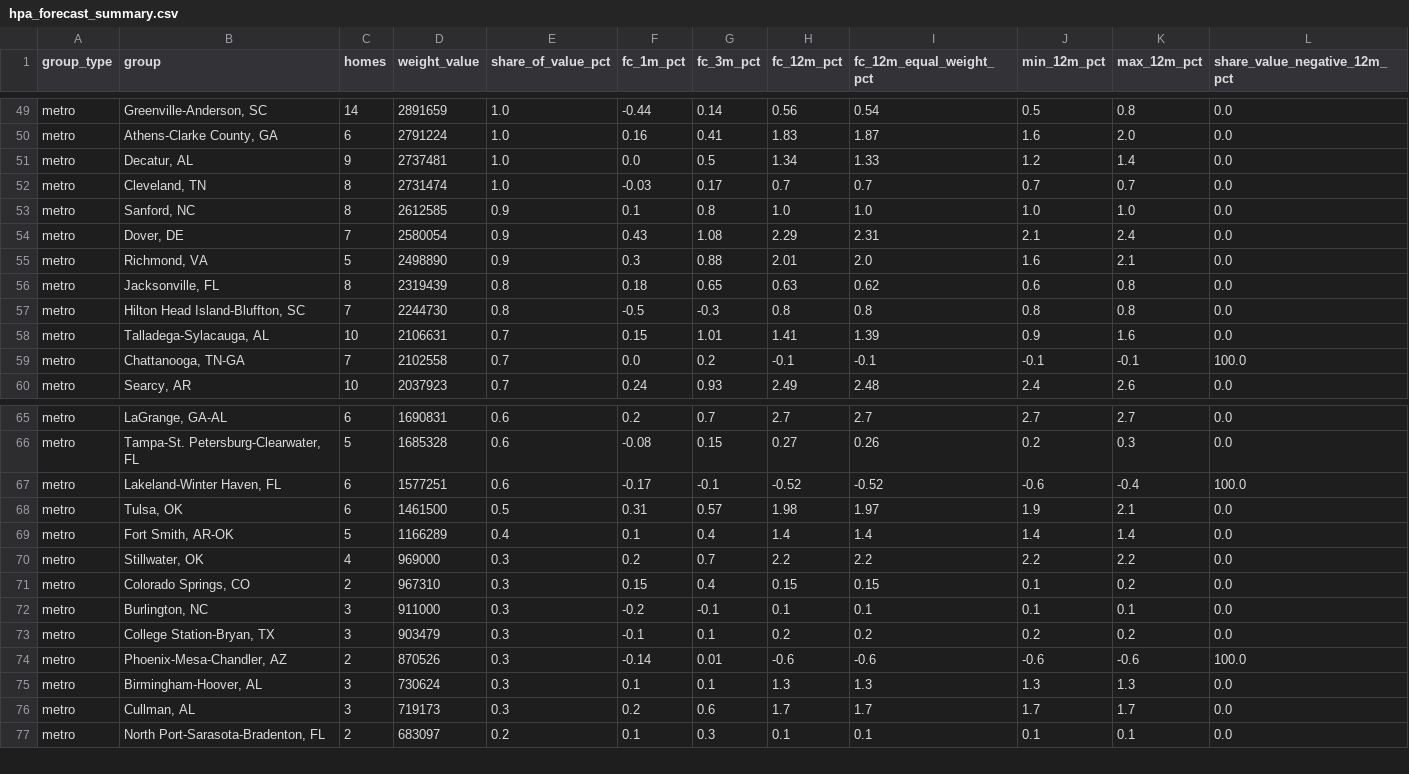
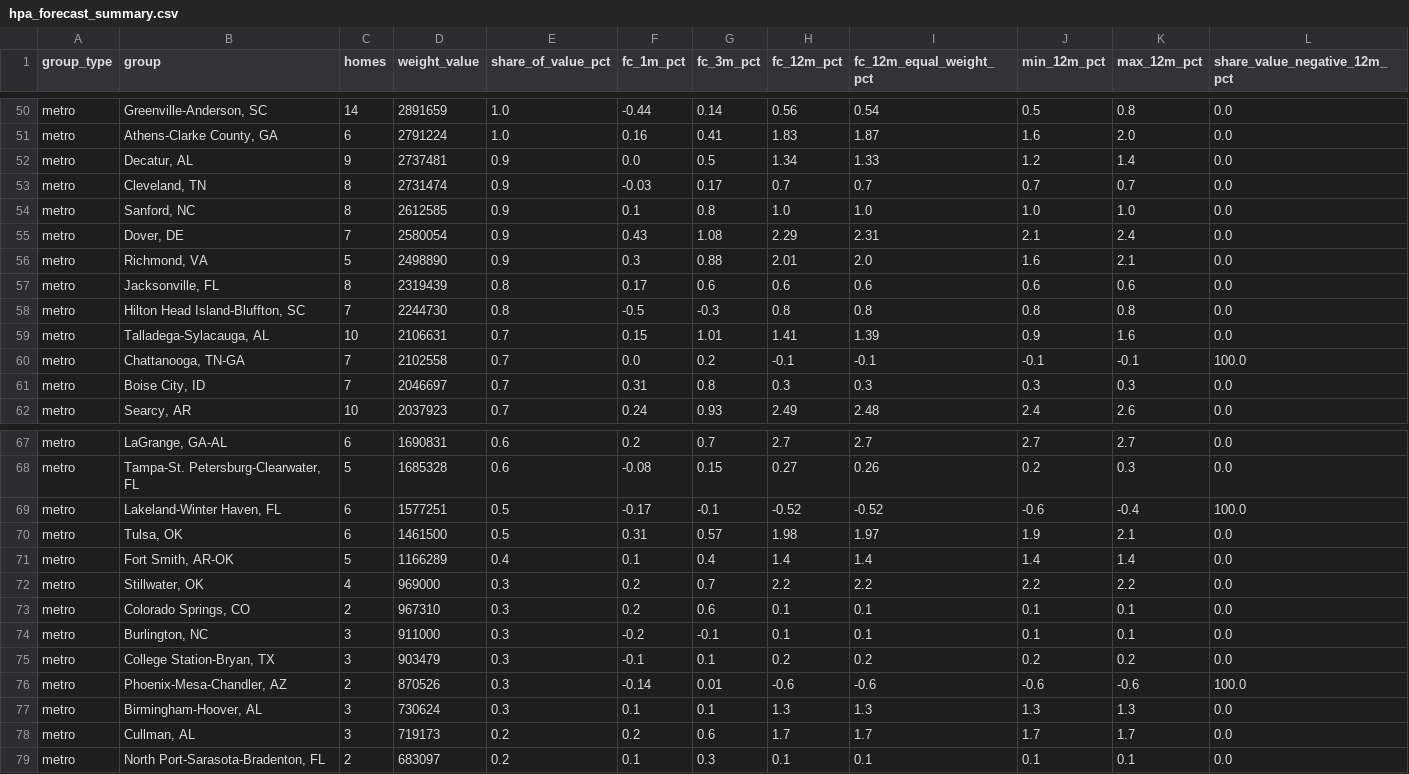
Before and after one commit to Public-CRE-Data/mrp-liberty-homes, a CSV file: zillow/hpa_forecast_summary.csv, drawn as a sheet; only a part is shown, gaps mark what is left out; the diff covers the shown part only.

```diff
--- a/zillow/hpa_forecast_summary.csv
+++ b/zillow/hpa_forecast_summary.csv
@@ -50,4 +51,4 @@ metro,"Greenville-Anderson, SC",14,2891659,1.0,-0.44,0.14,0.56,0.54,0.5,0.8,0.0
 metro,"Athens-Clarke County, GA",6,2791224,1.0,0.16,0.41,1.83,1.87,1.6,2.0,0.0
-metro,"Decatur, AL",9,2737481,1.0,0.0,0.5,1.34,1.33,1.2,1.4,0.0
-metro,"Cleveland, TN",8,2731474,1.0,-0.03,0.17,0.7,0.7,0.7,0.7,0.0
+metro,"Decatur, AL",9,2737481,0.9,0.0,0.5,1.34,1.33,1.2,1.4,0.0
+metro,"Cleveland, TN",8,2731474,0.9,-0.03,0.17,0.7,0.7,0.7,0.7,0.0
 metro,"Sanford, NC",8,2612585,0.9,0.1,0.8,1.0,1.0,1.0,1.0,0.0
@@ -55,3 +56,3 @@ metro,"Dover, DE",7,2580054,0.9,0.43,1.08,2.29,2.31,2.1,2.4,0.0
 metro,"Richmond, VA",5,2498890,0.9,0.3,0.88,2.01,2.0,1.6,2.1,0.0
-metro,"Jacksonville, FL",8,2319439,0.8,0.18,0.65,0.63,0.62,0.6,0.8,0.0
+metro,"Jacksonville, FL",8,2319439,0.8,0.17,0.6,0.6,0.6,0.6,0.6,0.0
 metro,"Hilton Head Island-Bluffton, SC",7,2244730,0.8,-0.5,-0.3,0.8,0.8,0.8,0.8,0.0
@@ -59,2 +60,3 @@ metro,"Talladega-Sylacauga, AL",10,2106631,0.7,0.15,1.01,1.41,1.39,0.9,1.6,0.0
 metro,"Chattanooga, TN-GA",7,2102558,0.7,0.0,0.2,-0.1,-0.1,-0.1,-0.1,100.0
+metro,"Boise City, ID",7,2046697,0.7,0.31,0.8,0.3,0.3,0.3,0.3,0.0
 metro,"Searcy, AR",10,2037923,0.7,0.24,0.93,2.49,2.48,2.4,2.6,0.0
@@ -66,3 +68,3 @@ metro,"LaGrange, GA-AL",6,1690831,0.6,0.2,0.7,2.7,2.7,2.7,2.7,0.0
 metro,"Tampa-St. Petersburg-Clearwater, FL",5,1685328,0.6,-0.08,0.15,0.27,0.26,0.2,0.3,0.0
-metro,"Lakeland-Winter Haven, FL",6,1577251,0.6,-0.17,-0.1,-0.52,-0.52,-0.6,-0.4,100.0
+metro,"Lakeland-Winter Haven, FL",6,1577251,0.5,-0.17,-0.1,-0.52,-0.52,-0.6,-0.4,100.0
 metro,"Tulsa, OK",6,1461500,0.5,0.31,0.57,1.98,1.97,1.9,2.1,0.0
@@ -70,3 +72,3 @@ metro,"Fort Smith, AR-OK",5,1166289,0.4,0.1,0.4,1.4,1.4,1.4,1.4,0.0
 metro,"Stillwater, OK",4,969000,0.3,0.2,0.7,2.2,2.2,2.2,2.2,0.0
-metro,"Colorado Springs, CO",2,967310,0.3,0.15,0.4,0.15,0.15,0.1,0.2,0.0
+metro,"Colorado Springs, CO",2,967310,0.3,0.2,0.6,0.1,0.1,0.1,0.1,0.0
 metro,"Burlington, NC",3,911000,0.3,-0.2,-0.1,0.1,0.1,0.1,0.1,0.0
@@ -75,3 +77,3 @@ metro,"Phoenix-Mesa-Chandler, AZ",2,870526,0.3,-0.14,0.01,-0.6,-0.6,-0.6,-0.6,10
 metro,"Birmingham-Hoover, AL",3,730624,0.3,0.1,0.1,1.3,1.3,1.3,1.3,0.0
-metro,"Cullman, AL",3,719173,0.3,0.2,0.6,1.7,1.7,1.7,1.7,0.0
+metro,"Cullman, AL",3,719173,0.2,0.2,0.6,1.7,1.7,1.7,1.7,0.0
 metro,"North Port-Sarasota-Bradenton, FL",2,683097,0.2,0.1,0.3,0.1,0.1,0.1,0.1,0.0
```
Also changed, not shown: 1 added row and 63 edited cells elsewhere in this file, density/3_summary.tsv, mrp_liberty_homes.csv, 21 other files.
